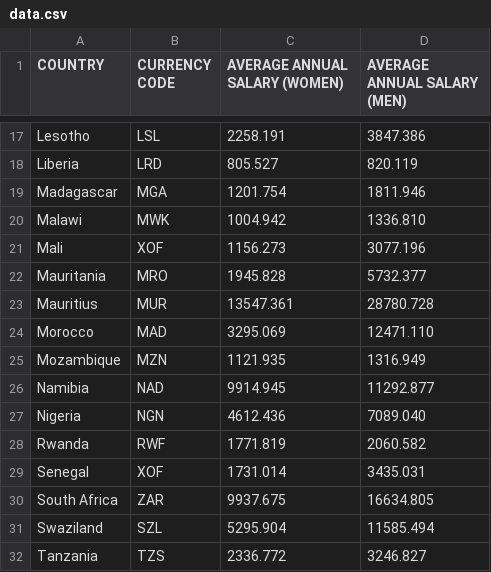
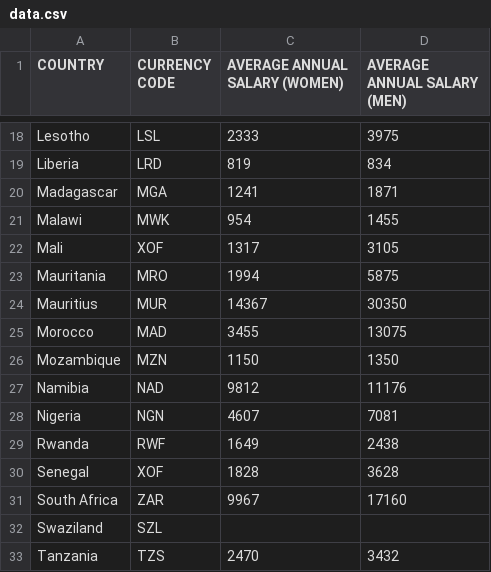
Before and after one commit to CodeForAfrica/GenderGap.AFRICA, a CSV file: data/data.csv, drawn as a sheet; only a part is shown, gaps mark what is left out; addresses are those after the commit; the diff covers the shown part only; the diff names each change by its address in the sheet, - before the commit and + after, or states it on an @@ line.

```diff
--- a/data/data.csv
+++ b/data/data.csv
-C18 (AVERAGE ANNUAL SALARY (WOMEN)): 2258.191
+C18 (AVERAGE ANNUAL SALARY (WOMEN)): 2333
-D18 (AVERAGE ANNUAL SALARY (MEN)): 3847.386
+D18 (AVERAGE ANNUAL SALARY (MEN)): 3975
-C19 (AVERAGE ANNUAL SALARY (WOMEN)): 805.527
+C19 (AVERAGE ANNUAL SALARY (WOMEN)): 819
-D19 (AVERAGE ANNUAL SALARY (MEN)): 820.119
+D19 (AVERAGE ANNUAL SALARY (MEN)): 834
-C20 (AVERAGE ANNUAL SALARY (WOMEN)): 1201.754
+C20 (AVERAGE ANNUAL SALARY (WOMEN)): 1241
-D20 (AVERAGE ANNUAL SALARY (MEN)): 1811.946
+D20 (AVERAGE ANNUAL SALARY (MEN)): 1871
-C21 (AVERAGE ANNUAL SALARY (WOMEN)): 1004.942
+C21 (AVERAGE ANNUAL SALARY (WOMEN)): 954
-D21 (AVERAGE ANNUAL SALARY (MEN)): 1336.810
+D21 (AVERAGE ANNUAL SALARY (MEN)): 1455
-C22 (AVERAGE ANNUAL SALARY (WOMEN)): 1156.273
+C22 (AVERAGE ANNUAL SALARY (WOMEN)): 1317
-D22 (AVERAGE ANNUAL SALARY (MEN)): 3077.196
+D22 (AVERAGE ANNUAL SALARY (MEN)): 3105
-C23 (AVERAGE ANNUAL SALARY (WOMEN)): 1945.828
+C23 (AVERAGE ANNUAL SALARY (WOMEN)): 1994
-D23 (AVERAGE ANNUAL SALARY (MEN)): 5732.377
+D23 (AVERAGE ANNUAL SALARY (MEN)): 5875
-C24 (AVERAGE ANNUAL SALARY (WOMEN)): 13547.361
+C24 (AVERAGE ANNUAL SALARY (WOMEN)): 14367
-D24 (AVERAGE ANNUAL SALARY (MEN)): 28780.728
+D24 (AVERAGE ANNUAL SALARY (MEN)): 30350
-C25 (AVERAGE ANNUAL SALARY (WOMEN)): 3295.069
+C25 (AVERAGE ANNUAL SALARY (WOMEN)): 3455
-D25 (AVERAGE ANNUAL SALARY (MEN)): 12471.110
+D25 (AVERAGE ANNUAL SALARY (MEN)): 13075
-C26 (AVERAGE ANNUAL SALARY (WOMEN)): 1121.935
+C26 (AVERAGE ANNUAL SALARY (WOMEN)): 1150
-D26 (AVERAGE ANNUAL SALARY (MEN)): 1316.949
+D26 (AVERAGE ANNUAL SALARY (MEN)): 1350
-C27 (AVERAGE ANNUAL SALARY (WOMEN)): 9914.945
+C27 (AVERAGE ANNUAL SALARY (WOMEN)): 9812
-D27 (AVERAGE ANNUAL SALARY (MEN)): 11292.877
+D27 (AVERAGE ANNUAL SALARY (MEN)): 11176
-C28 (AVERAGE ANNUAL SALARY (WOMEN)): 4612.436
+C28 (AVERAGE ANNUAL SALARY (WOMEN)): 4607
-D28 (AVERAGE ANNUAL SALARY (MEN)): 7089.040
+D28 (AVERAGE ANNUAL SALARY (MEN)): 7081
-C29 (AVERAGE ANNUAL SALARY (WOMEN)): 1771.819
+C29 (AVERAGE ANNUAL SALARY (WOMEN)): 1649
-D29 (AVERAGE ANNUAL SALARY (MEN)): 2060.582
+D29 (AVERAGE ANNUAL SALARY (MEN)): 2438
-C30 (AVERAGE ANNUAL SALARY (WOMEN)): 1731.014
+C30 (AVERAGE ANNUAL SALARY (WOMEN)): 1828
-D30 (AVERAGE ANNUAL SALARY (MEN)): 3435.031
+D30 (AVERAGE ANNUAL SALARY (MEN)): 3628
-C31 (AVERAGE ANNUAL SALARY (WOMEN)): 9937.675
+C31 (AVERAGE ANNUAL SALARY (WOMEN)): 9967
-D31 (AVERAGE ANNUAL SALARY (MEN)): 16634.805
+D31 (AVERAGE ANNUAL SALARY (MEN)): 17160
-C32 (AVERAGE ANNUAL SALARY (WOMEN)): 5295.904
+C32 (AVERAGE ANNUAL SALARY (WOMEN)): (empty)
-D32 (AVERAGE ANNUAL SALARY (MEN)): 11585.494
+D32 (AVERAGE ANNUAL SALARY (MEN)): (empty)
-C33 (AVERAGE ANNUAL SALARY (WOMEN)): 2336.772
+C33 (AVERAGE ANNUAL SALARY (WOMEN)): 2470
-D33 (AVERAGE ANNUAL SALARY (MEN)): 3246.827
+D33 (AVERAGE ANNUAL SALARY (MEN)): 3432
```
Also changed, not shown: 1 added row and 36 edited cells elsewhere in this file, data/currencies.csv, 2 other files.
